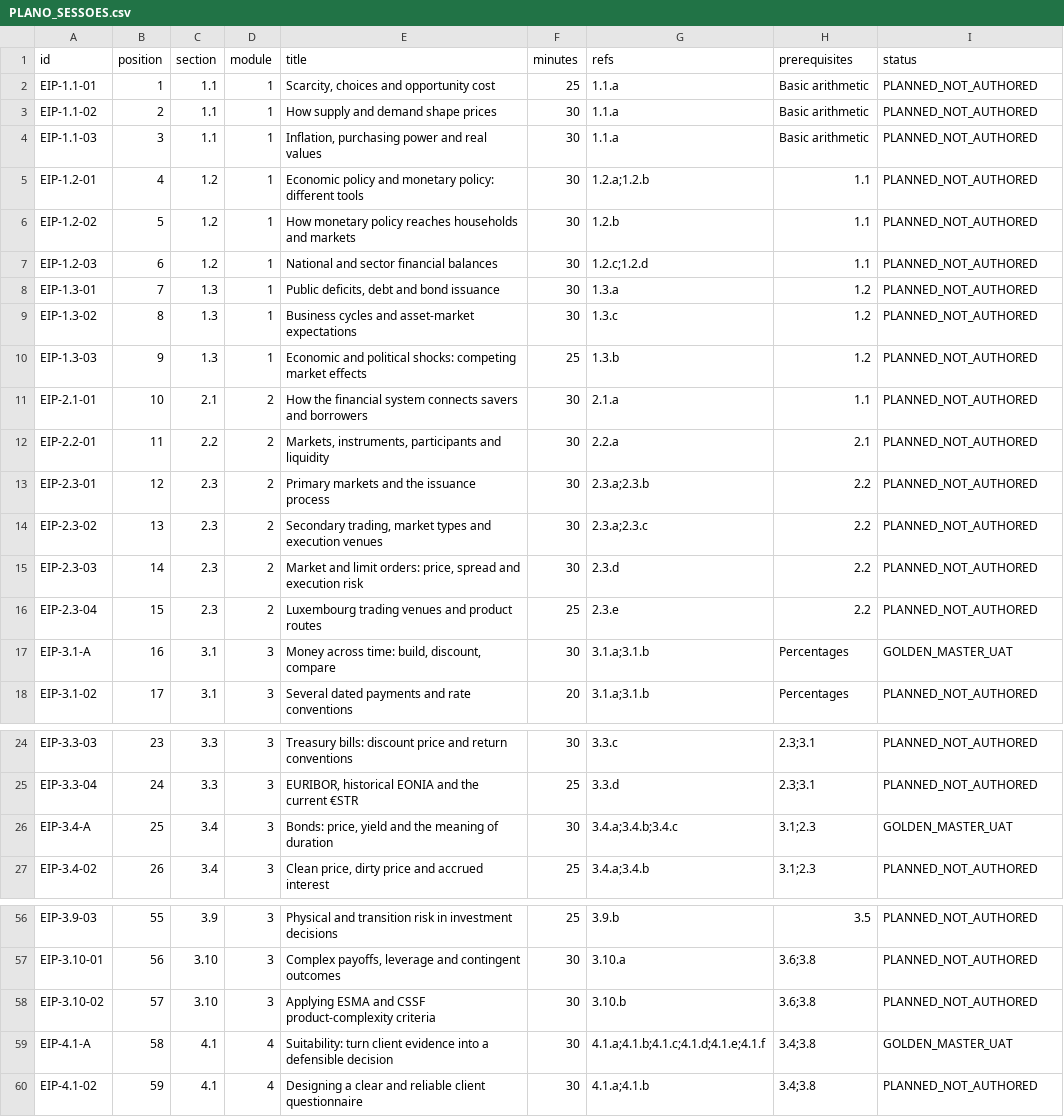
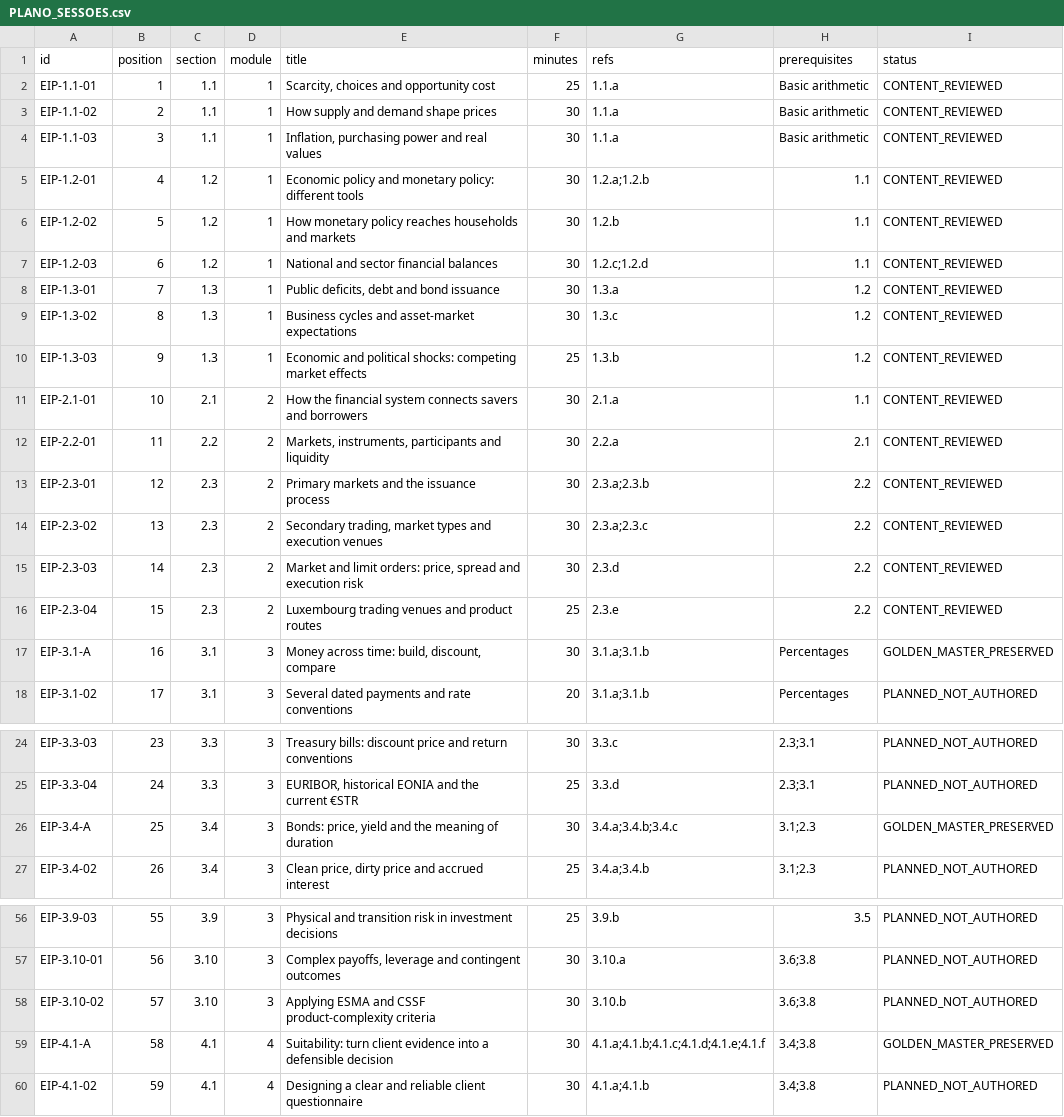
Before and after one commit to RhuanLUX/MiFID_II_Study_at_Home_Luxembourg, a CSV file: academy/docs/PLANO_SESSOES.csv, drawn as a sheet; only a part is shown, gaps mark what is left out.

```diff
--- a/academy/docs/PLANO_SESSOES.csv
+++ b/academy/docs/PLANO_SESSOES.csv
@@ -1,18 +1,18 @@
 id,position,section,module,title,minutes,refs,prerequisites,status
-"EIP-1.1-01","1","1.1","1","Scarcity, choices and opportunity cost","25","1.1.a","Basic arithmetic","PLANNED_NOT_AUTHORED"
-"EIP-1.1-02","2","1.1","1","How supply and demand shape prices","30","1.1.a","Basic arithmetic","PLANNED_NOT_AUTHORED"
-"EIP-1.1-03","3","1.1","1","Inflation, purchasing power and real values","30","1.1.a","Basic arithmetic","PLANNED_NOT_AUTHORED"
-"EIP-1.2-01","4","1.2","1","Economic policy and monetary policy: different tools","30","1.2.a;1.2.b","1.1","PLANNED_NOT_AUTHORED"
-"EIP-1.2-02","5","1.2","1","How monetary policy reaches households and markets","30","1.2.b","1.1","PLANNED_NOT_AUTHORED"
-"EIP-1.2-03","6","1.2","1","National and sector financial balances","30","1.2.c;1.2.d","1.1","PLANNED_NOT_AUTHORED"
-"EIP-1.3-01","7","1.3","1","Public deficits, debt and bond issuance","30","1.3.a","1.2","PLANNED_NOT_AUTHORED"
-"EIP-1.3-02","8","1.3","1","Business cycles and asset-market expectations","30","1.3.c","1.2","PLANNED_NOT_AUTHORED"
-"EIP-1.3-03","9","1.3","1","Economic and political shocks: competing market effects","25","1.3.b","1.2","PLANNED_NOT_AUTHORED"
-"EIP-2.1-01","10","2.1","2","How the financial system connects savers and borrowers","30","2.1.a","1.1","PLANNED_NOT_AUTHORED"
-"EIP-2.2-01","11","2.2","2","Markets, instruments, participants and liquidity","30","2.2.a","2.1","PLANNED_NOT_AUTHORED"
-"EIP-2.3-01","12","2.3","2","Primary markets and the issuance process","30","2.3.a;2.3.b","2.2","PLANNED_NOT_AUTHORED"
-"EIP-2.3-02","13","2.3","2","Secondary trading, market types and execution venues","30","2.3.a;2.3.c","2.2","PLANNED_NOT_AUTHORED"
-"EIP-2.3-03","14","2.3","2","Market and limit orders: price, spread and execution risk","30","2.3.d","2.2","PLANNED_NOT_AUTHORED"
-"EIP-2.3-04","15","2.3","2","Luxembourg trading venues and product routes","25","2.3.e","2.2","PLANNED_NOT_AUTHORED"
-"EIP-3.1-A","16","3.1","3","Money across time: build, discount, compare","30","3.1.a;3.1.b","Percentages","GOLDEN_MASTER_UAT"
+"EIP-1.1-01","1","1.1","1","Scarcity, choices and opportunity cost","25","1.1.a","Basic arithmetic","CONTENT_REVIEWED"
+"EIP-1.1-02","2","1.1","1","How supply and demand shape prices","30","1.1.a","Basic arithmetic","CONTENT_REVIEWED"
+"EIP-1.1-03","3","1.1","1","Inflation, purchasing power and real values","30","1.1.a","Basic arithmetic","CONTENT_REVIEWED"
+"EIP-1.2-01","4","1.2","1","Economic policy and monetary policy: different tools","30","1.2.a;1.2.b","1.1","CONTENT_REVIEWED"
+"EIP-1.2-02","5","1.2","1","How monetary policy reaches households and markets","30","1.2.b","1.1","CONTENT_REVIEWED"
+"EIP-1.2-03","6","1.2","1","National and sector financial balances","30","1.2.c;1.2.d","1.1","CONTENT_REVIEWED"
+"EIP-1.3-01","7","1.3","1","Public deficits, debt and bond issuance","30","1.3.a","1.2","CONTENT_REVIEWED"
+"EIP-1.3-02","8","1.3","1","Business cycles and asset-market expectations","30","1.3.c","1.2","CONTENT_REVIEWED"
+"EIP-1.3-03","9","1.3","1","Economic and political shocks: competing market effects","25","1.3.b","1.2","CONTENT_REVIEWED"
+"EIP-2.1-01","10","2.1","2","How the financial system connects savers and borrowers","30","2.1.a","1.1","CONTENT_REVIEWED"
+"EIP-2.2-01","11","2.2","2","Markets, instruments, participants and liquidity","30","2.2.a","2.1","CONTENT_REVIEWED"
+"EIP-2.3-01","12","2.3","2","Primary markets and the issuance process","30","2.3.a;2.3.b","2.2","CONTENT_REVIEWED"
+"EIP-2.3-02","13","2.3","2","Secondary trading, market types and execution venues","30","2.3.a;2.3.c","2.2","CONTENT_REVIEWED"
+"EIP-2.3-03","14","2.3","2","Market and limit orders: price, spread and execution risk","30","2.3.d","2.2","CONTENT_REVIEWED"
+"EIP-2.3-04","15","2.3","2","Luxembourg trading venues and product routes","25","2.3.e","2.2","CONTENT_REVIEWED"
+"EIP-3.1-A","16","3.1","3","Money across time: build, discount, compare","30","3.1.a;3.1.b","Percentages","GOLDEN_MASTER_PRESERVED"
 "EIP-3.1-02","17","3.1","3","Several dated payments and rate conventions","20","3.1.a;3.1.b","Percentages","PLANNED_NOT_AUTHORED"
@@ -25,3 +25,3 @@ id,position,section,module,title,minutes,refs,prerequisites,status
 "EIP-3.3-04","24","3.3","3","EURIBOR, historical EONIA and the current €STR","25","3.3.d","2.3;3.1","PLANNED_NOT_AUTHORED"
-"EIP-3.4-A","25","3.4","3","Bonds: price, yield and the meaning of duration","30","3.4.a;3.4.b;3.4.c","3.1;2.3","GOLDEN_MASTER_UAT"
+"EIP-3.4-A","25","3.4","3","Bonds: price, yield and the meaning of duration","30","3.4.a;3.4.b;3.4.c","3.1;2.3","GOLDEN_MASTER_PRESERVED"
 "EIP-3.4-02","26","3.4","3","Clean price, dirty price and accrued interest","25","3.4.a;3.4.b","3.1;2.3","PLANNED_NOT_AUTHORED"
@@ -58,3 +58,3 @@ id,position,section,module,title,minutes,refs,prerequisites,status
 "EIP-3.10-02","57","3.10","3","Applying ESMA and CSSF product-complexity criteria","30","3.10.b","3.6;3.8","PLANNED_NOT_AUTHORED"
-"EIP-4.1-A","58","4.1","4","Suitability: turn client evidence into a defensible decision","30","4.1.a;4.1.b;4.1.c;4.1.d;4.1.e;4.1.f","3.4;3.8","GOLDEN_MASTER_UAT"
+"EIP-4.1-A","58","4.1","4","Suitability: turn client evidence into a defensible decision","30","4.1.a;4.1.b;4.1.c;4.1.d;4.1.e;4.1.f","3.4;3.8","GOLDEN_MASTER_PRESERVED"
 "EIP-4.1-02","59","4.1","4","Designing a clear and reliable client questionnaire","30","4.1.a;4.1.b","3.4;3.8","PLANNED_NOT_AUTHORED"
```
Also changed, not shown: academy/docs/MATRIZ_COBERTURA.csv, 46 other files.
